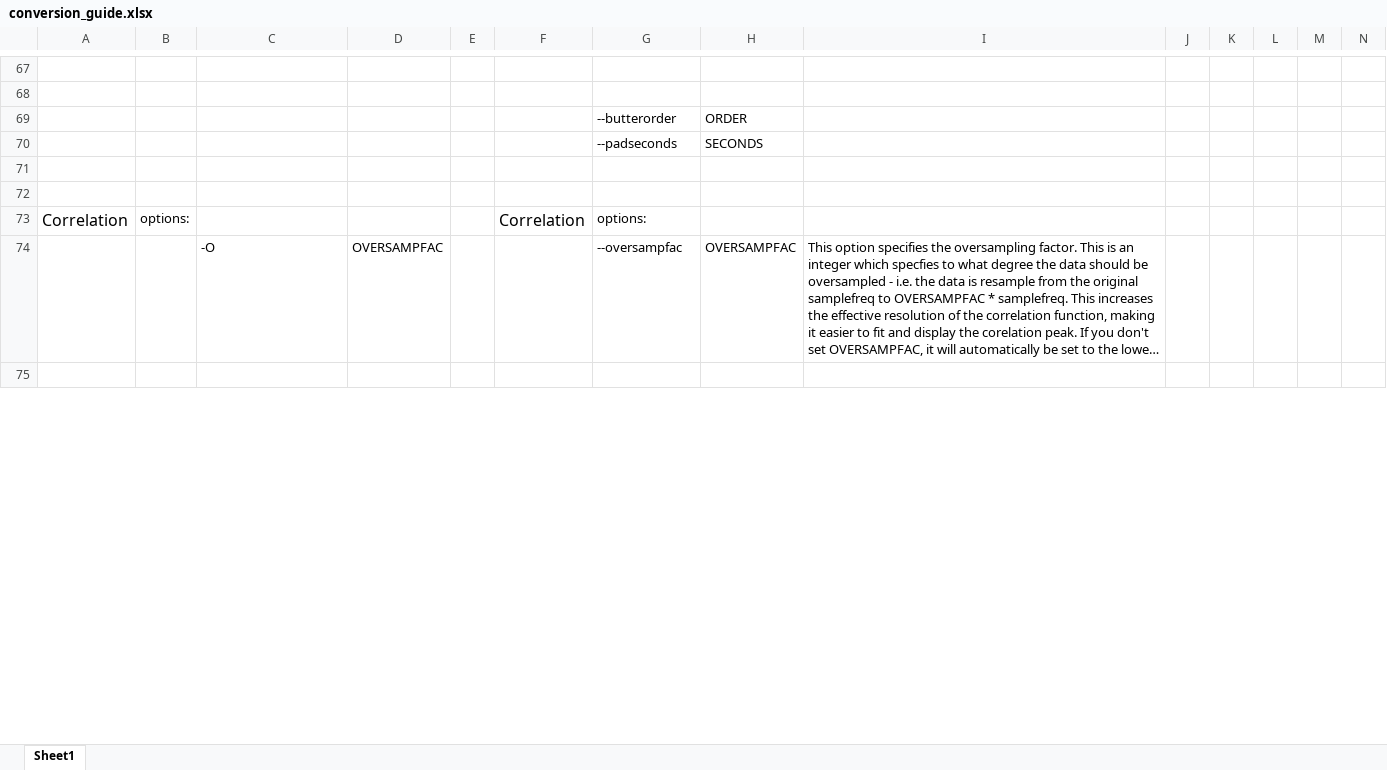
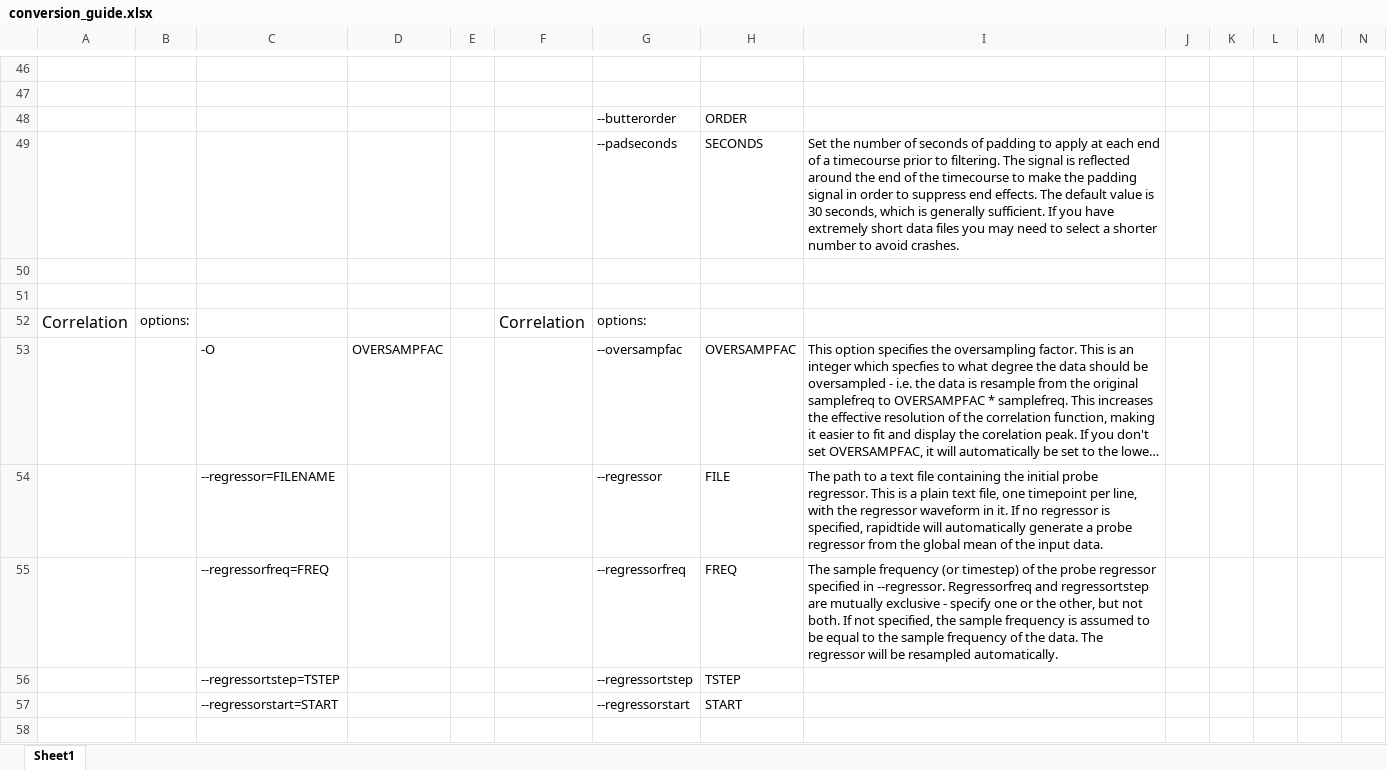
Before and after one commit to bbfrederick/rapidtide, an Excel workbook: conversion_guide.xlsx, sheet Sheet1, drawn as a sheet; only a part is shown, gaps mark what is left out; long unchanged cells end in …; values as stored, in another font and other column widths than the file's, no borders; addresses are those after the commit; rows hold the shown columns only; the diff covers the shown part only; the diff names each change by its address in the sheet, - before the commit and + after, or states it on an @@ line.

Commit message:
Update conversion_guide.xlsx

```diff
--- a/conversion_guide.xlsx (sheet Sheet1)
+++ b/conversion_guide.xlsx (sheet Sheet1)
-I49: (empty)
+I49: Set the number of seconds of padding to apply at each end of a timecourse prior to filtering. The signal is reflected around the end of the timecourse to make the padding signal in order to suppress end effects. The default value is 30 seconds, which is generally sufficient. If you have extremely short data files you may need to select a shorter number to avoid crashes.
+row 54:  |  | --regressor=FILENAME |  |  |  | --regressor | FILE | The path to a text file containing the initial probe regressor. This is a plain text file, one timepoint per line, with the regressor waveform in it. If no regressor is specified, rapidtide will automatically generate a probe regressor from the global mean of the input data.
+row 55:  |  | --regressorfreq=FREQ |  |  |  | --regressorfreq | FREQ | The sample frequency (or timestep) of the probe regressor specified in --regressor. Regressorfreq and regressortstep are mutually exclusive - specify one or the other, but not both. If not specified, the sample frequency is assumed to be equal to the sample frequency of the data. The regressor will be resampled automatically.
+row 56:  |  | --regressortstep=TSTEP |  |  |  | --regressortstep | TSTEP
+row 57:  |  | --regressorstart=START |  |  |  | --regressorstart | START
```
Also changed, not shown: 4 added rows, 41 removed rows and 12 edited cells elsewhere in this sheet.
